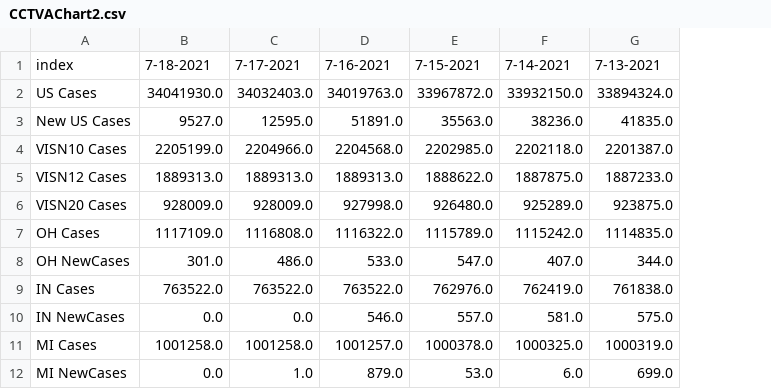
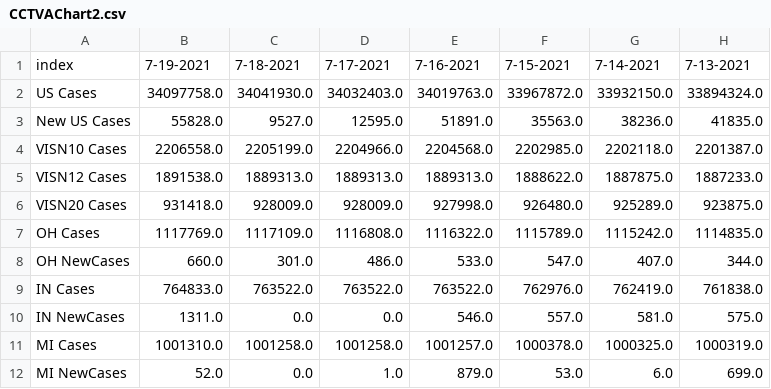
Before and after one commit to Sharma6614/VACovid, a CSV file: CCTVAChart2.csv, drawn as a sheet; only a part is shown; the diff names each change by its address in the sheet, - before the commit and + after, or states it on an @@ line.

```diff
--- a/CCTVAChart2.csv
+++ b/CCTVAChart2.csv
+column B, rows 1-12: 7-19-2021 | 34097758.0 | 55828.0 | 2206558.0 | 1891538.0 | 931418.0 | 1117769.0 | 660.0 | 764833.0 | 1311.0 | 1001310.0 | 52.0
```
Also changed, not shown: CountyVACOVID.csv, VAChart.csv.
